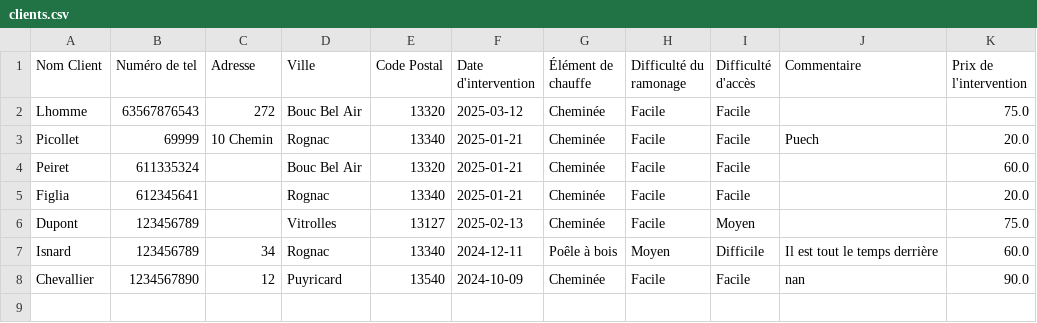
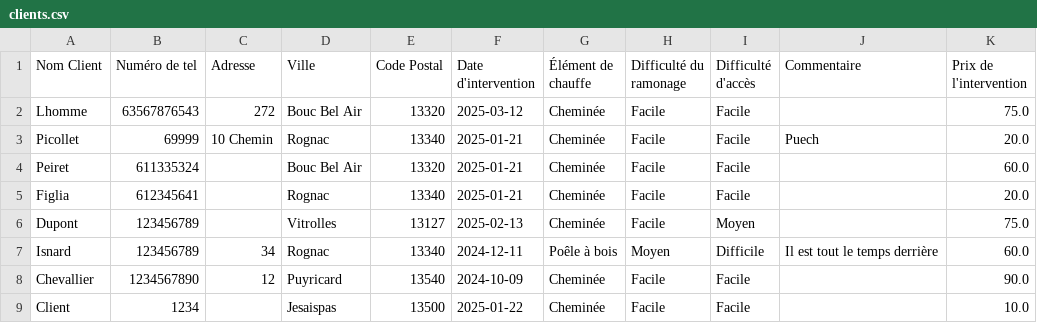
Before and after one commit to Ben934/mon-application-streamlit, a CSV file: Projet/clients.csv, drawn as a sheet.

Commit message:
Add files via upload

```diff
--- a/Projet/clients.csv
+++ b/Projet/clients.csv
@@ -7,2 +7,3 @@ Dupont,123456789,,Vitrolles,13127,2025-02-13,Cheminée,Facile,Moyen,,75.0
 Isnard,123456789,34,Rognac,13340,2024-12-11,Poêle à bois,Moyen,Difficile,Il est tout le temps derrière,60.0
-Chevallier,1234567890,12,Puyricard,13540,2024-10-09,Cheminée,Facile,Facile,nan,90.0
+Chevallier,1234567890,12,Puyricard,13540,2024-10-09,Cheminée,Facile,Facile,,90.0
+Client,1234,,Jesaispas,13500,2025-01-22,Cheminée,Facile,Facile,,10.0
```
